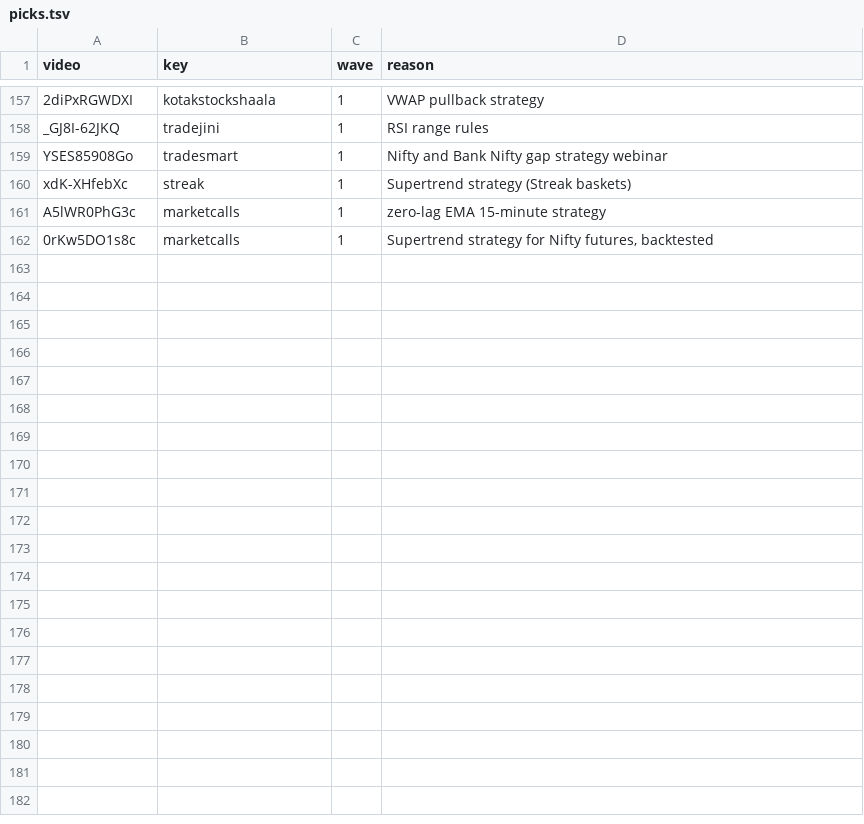
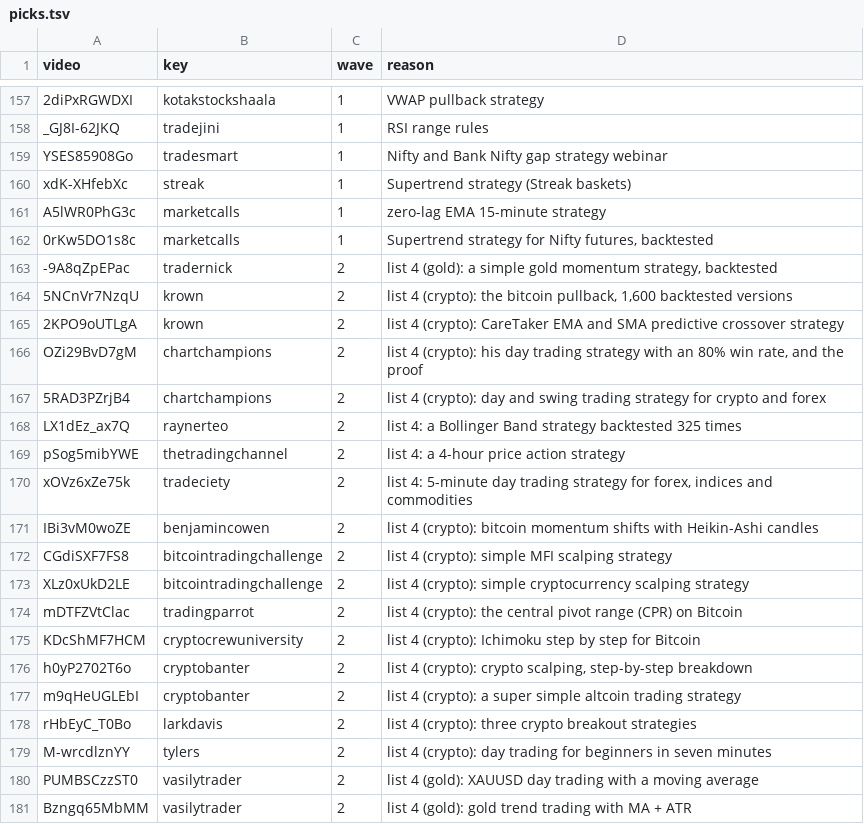
Before and after one commit to raghavar8088/Alpha-engine-in, a TSV file: backend/research/youtube_shortlist_2026_11/catalogue/selection/picks.tsv, drawn as a sheet; only a part is shown, gaps mark what is left out; the diff covers the shown part only; the diff names each change by its address in the sheet, - before the commit and + after, or states it on an @@ line.

```diff
--- a/backend/research/youtube_shortlist_2026_11/catalogue/selection/picks.tsv
+++ b/backend/research/youtube_shortlist_2026_11/catalogue/selection/picks.tsv
+row 163: -9A8qZpEPac | tradernick | 2 | list 4 (gold): a simple gold momentum strategy, backtested
+row 164: 5NCnVr7NzqU | krown | 2 | list 4 (crypto): the bitcoin pullback, 1,600 backtested versions
+row 165: 2KPO9oUTLgA | krown | 2 | list 4 (crypto): CareTaker EMA and SMA predictive crossover strategy
+row 166: OZi29BvD7gM | chartchampions | 2 | list 4 (crypto): his day trading strategy with an 80% win rate, and the proof
+row 167: 5RAD3PZrjB4 | chartchampions | 2 | list 4 (crypto): day and swing trading strategy for crypto and forex
+row 168: LX1dEz_ax7Q | raynerteo | 2 | list 4: a Bollinger Band strategy backtested 325 times
+row 169: pSog5mibYWE | thetradingchannel | 2 | list 4: a 4-hour price action strategy
+row 170: xOVz6xZe75k | tradeciety | 2 | list 4: 5-minute day trading strategy for forex, indices and commodities
+row 171: IBi3vM0woZE | benjamincowen | 2 | list 4 (crypto): bitcoin momentum shifts with Heikin-Ashi candles
+row 172: CGdiSXF7FS8 | bitcointradingchallenge | 2 | list 4 (crypto): simple MFI scalping strategy
+row 173: XLz0xUkD2LE | bitcointradingchallenge | 2 | list 4 (crypto): simple cryptocurrency scalping strategy
+row 174: mDTFZVtClac | tradingparrot | 2 | list 4 (crypto): the central pivot range (CPR) on Bitcoin
+row 175: KDcShMF7HCM | cryptocrewuniversity | 2 | list 4 (crypto): Ichimoku step by step for Bitcoin
+row 176: h0yP2702T6o | cryptobanter | 2 | list 4 (crypto): crypto scalping, step-by-step breakdown
+row 177: m9qHeUGLEbI | cryptobanter | 2 | list 4 (crypto): a super simple altcoin trading strategy
+row 178: rHbEyC_T0Bo | larkdavis | 2 | list 4 (crypto): three crypto breakout strategies
+row 179: M-wrcdlznYY | tylers | 2 | list 4 (crypto): day trading for beginners in seven minutes
+row 180: PUMBSCzzST0 | vasilytrader | 2 | list 4 (gold): XAUUSD day trading with a moving average
+row 181: Bzngq65MbMM | vasilytrader | 2 | list 4 (gold): gold trend trading with MA + ATR
```
Also changed, not shown: 11 added rows elsewhere in this file, 47 other files.
